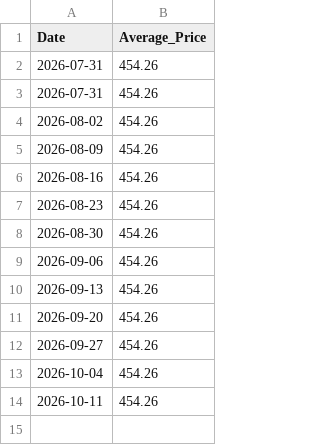
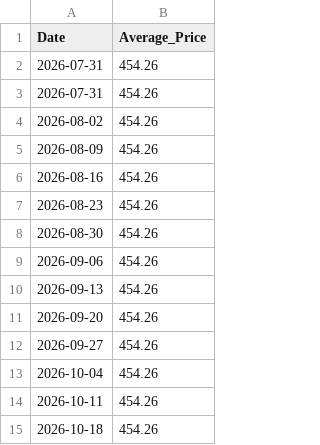
Before and after one commit to Djilali-77/DzAuto-Radar, a CSV file: price_history.csv, drawn as a sheet.

```diff
--- a/price_history.csv
+++ b/price_history.csv
@@ -14 +14,2 @@ Date,Average_Price
 2026-10-11,454.26
+2026-10-18,454.26
```
